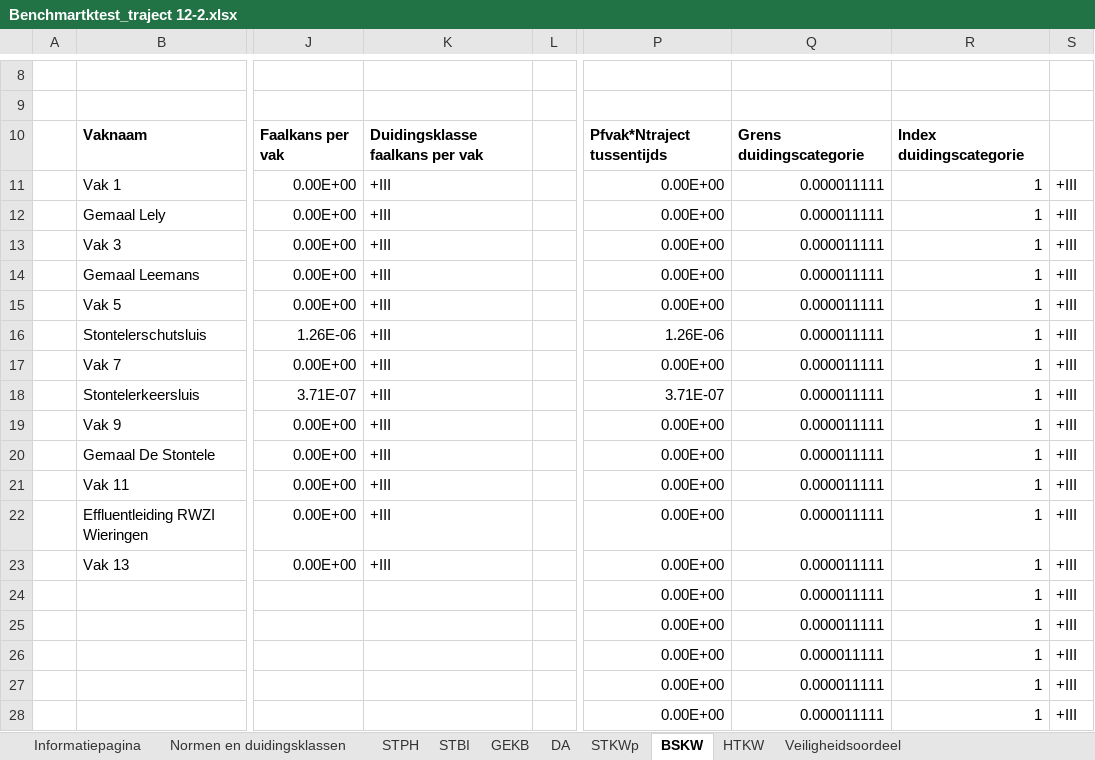
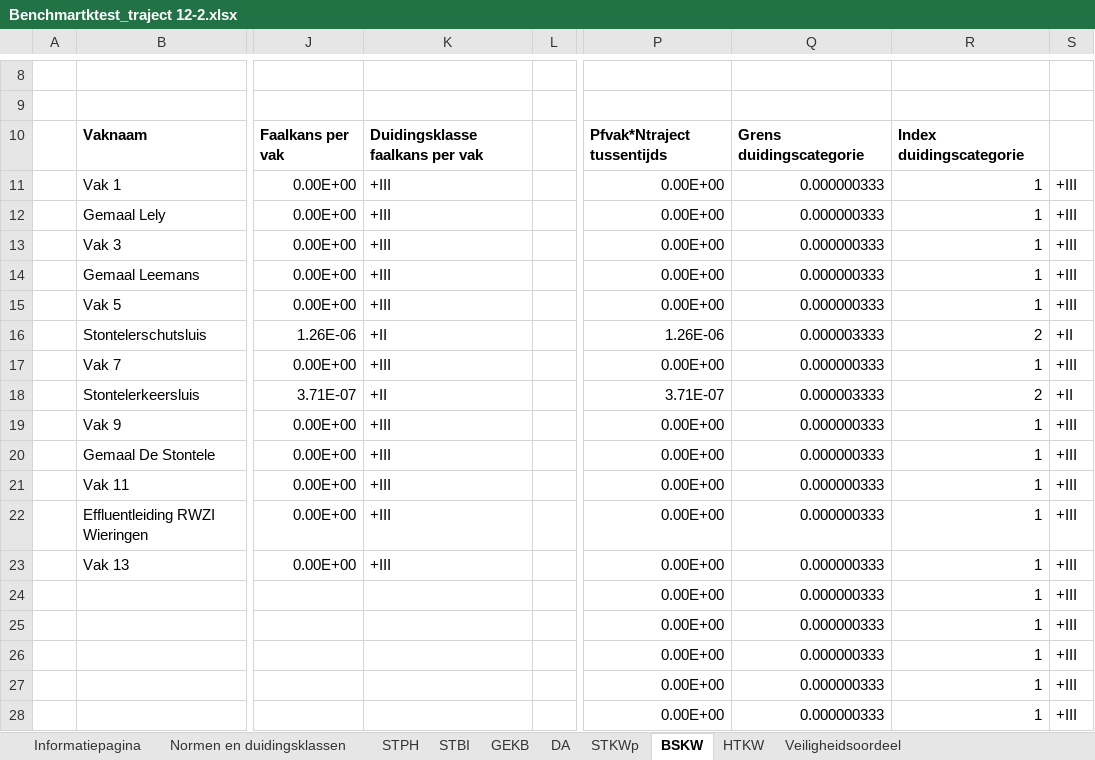
Before and after one commit to Deltares/wbi-assemblage-rekenkern, an Excel workbook: benchmarktests/testdefinitions/Benchmartktest_traject 12-2.xlsx, sheet BSKW, drawn as a sheet; only a part is shown, gaps mark what is left out; values as stored, in another font and other column widths than the file's, no borders; conditional formats not drawn; the diff names each change by its address in the sheet, - before the commit and + after, or states it on an @@ line.

```diff
--- a/benchmarktests/testdefinitions/Benchmartktest_traject 12-2.xlsx (sheet BSKW)
+++ b/benchmarktests/testdefinitions/Benchmartktest_traject 12-2.xlsx (sheet BSKW)
-Q11:Q15: 0.000011111
+Q11:Q15: 0.000000333
-K16: +III
+K16: +II
-Q16: 0.000011111
+Q16: 0.000003333
-R16: 1
+R16: 2
-S16: +III
+S16: +II
-Q17: 0.000011111
+Q17: 0.000000333
-K18: +III
+K18: +II
-Q18: 0.000011111
+Q18: 0.000003333
-R18: 1
+R18: 2
-S18: +III
+S18: +II
-Q19:Q28: 0.000011111
+Q19:Q28: 0.000000333
```
Also changed, not shown: sheet Gecombineerd vakoordeel, sheet GEKB, sheet STPH, sheet STBI, sheet STKWp, sheet HTKW, 3 more sheets, formulas that keep their value, benchmarktests/testdefinitions/Benchmartktest_traject 13-3.xlsx, benchmarktests/testdefinitions/Benchmartktest_traject 14-2.xlsx, 12 other files.
